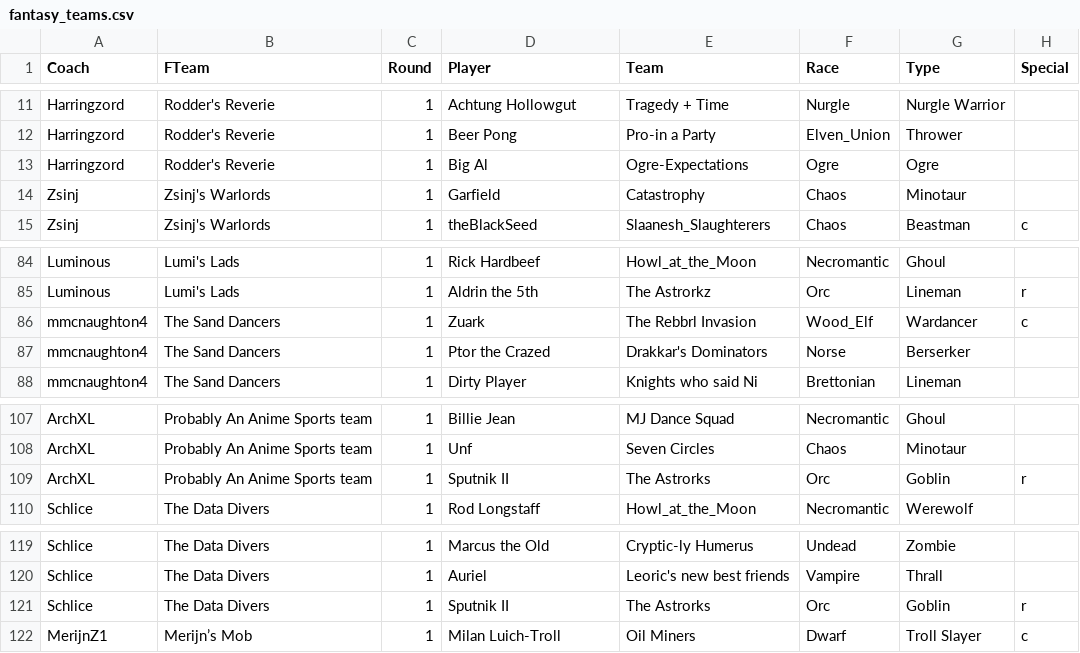
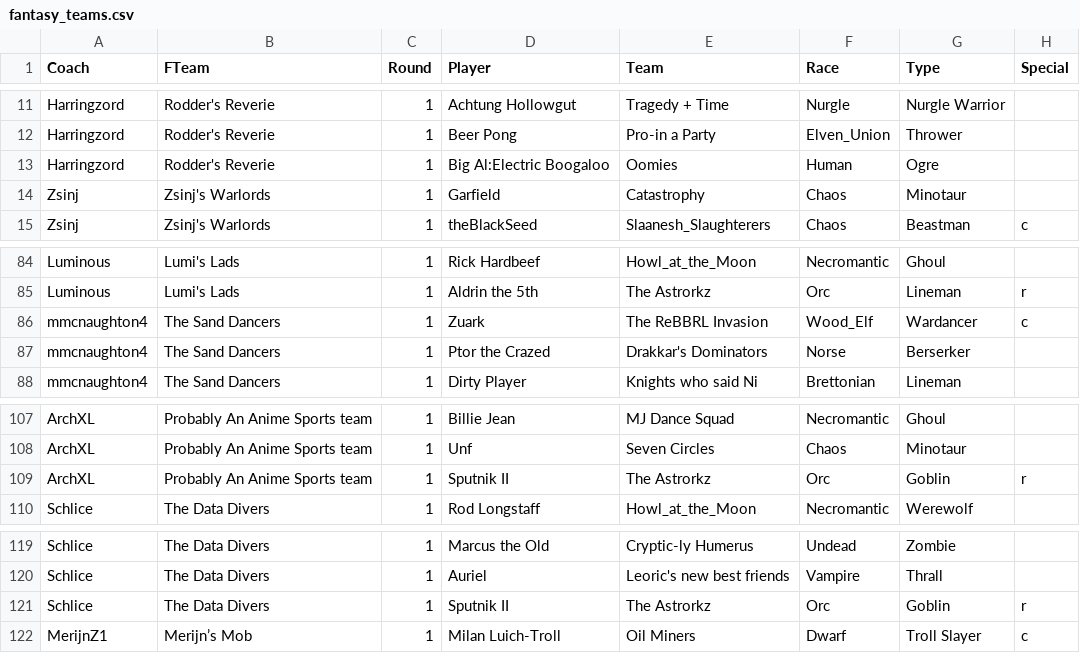
Before and after one commit to nufflytics/REBBL_fantasy, a CSV file: data/fantasy_teams.csv, drawn as a sheet; only a part is shown, gaps mark what is left out.

Commit message:
team name typos

```diff
--- a/data/fantasy_teams.csv
+++ b/data/fantasy_teams.csv
@@ -12,3 +12,3 @@ Harringzord,Rodder's Reverie,1,Achtung Hollowgut,Tragedy + Time,Nurgle,Nurgle Wa
 Harringzord,Rodder's Reverie,1,Beer Pong,Pro-in a Party,Elven_Union,Thrower,
-Harringzord,Rodder's Reverie,1,Big Al,Ogre-Expectations,Ogre,Ogre,
+Harringzord,Rodder's Reverie,1,Big Al:Electric Boogaloo,Oomies,Human,Ogre,
 Zsinj,Zsinj's Warlords,1,Garfield,Catastrophy,Chaos,Minotaur,
@@ -85,3 +85,3 @@ Luminous,Lumi's Lads,1,Rick Hardbeef,Howl_at_the_Moon,Necromantic,Ghoul,
 Luminous,Lumi's Lads,1,Aldrin the 5th,The Astrorkz,Orc,Lineman,r
-mmcnaughton4,The Sand Dancers,1,Zuark,The Rebbrl Invasion,Wood_Elf,Wardancer,c
+mmcnaughton4,The Sand Dancers,1,Zuark,The ReBBRL Invasion,Wood_Elf,Wardancer,c
 mmcnaughton4,The Sand Dancers,1,Ptor the Crazed,Drakkar's Dominators,Norse,Berserker,
@@ -108,3 +108,3 @@ ArchXL,Probably An Anime Sports team,1,Billie Jean,MJ Dance Squad,Necromantic,Gh
 ArchXL,Probably An Anime Sports team,1,Unf,Seven Circles,Chaos,Minotaur,
-ArchXL,Probably An Anime Sports team,1,Sputnik II,The Astrorks,Orc,Goblin,r
+ArchXL,Probably An Anime Sports team,1,Sputnik II,The Astrorkz,Orc,Goblin,r
 Schlice,The Data Divers,1,Rod Longstaff,Howl_at_the_Moon,Necromantic,Werewolf,
@@ -120,3 +120,3 @@ Schlice,The Data Divers,1,Marcus the Old,Cryptic-ly Humerus,Undead,Zombie,
 Schlice,The Data Divers,1,Auriel,Leoric's new best friends,Vampire,Thrall,
-Schlice,The Data Divers,1,Sputnik II,The Astrorks,Orc,Goblin,r
+Schlice,The Data Divers,1,Sputnik II,The Astrorkz,Orc,Goblin,r
 MerijnZ1,Merijn’s Mob,1,Milan Luich-Troll,Oil Miners,Dwarf,Troll Slayer,c
```
